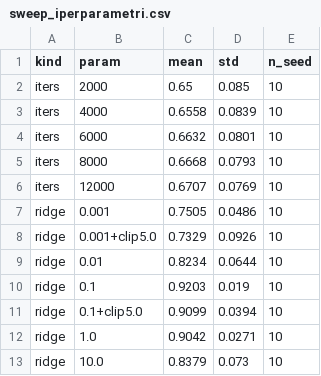
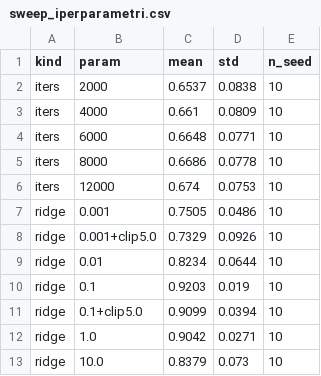
Before and after one commit to emanuelepiodebernardis/kan-ids-v2, a CSV file: adattamento-drift/results/sweep_iperparametri.csv, drawn as a sheet.

```diff
--- a/adattamento-drift/results/sweep_iperparametri.csv
+++ b/adattamento-drift/results/sweep_iperparametri.csv
@@ -1,7 +1,7 @@
 kind,param,mean,std,n_seed
-iters,2000,0.65,0.085,10
-iters,4000,0.6558,0.0839,10
-iters,6000,0.6632,0.0801,10
-iters,8000,0.6668,0.0793,10
-iters,12000,0.6707,0.0769,10
+iters,2000,0.6537,0.0838,10
+iters,4000,0.661,0.0809,10
+iters,6000,0.6648,0.0771,10
+iters,8000,0.6686,0.0778,10
+iters,12000,0.674,0.0753,10
 ridge,0.001,0.7505,0.0486,10
```
Also changed, not shown: adattamento-drift/results/sweep_iperparametri_runs.csv, 88 other files.
